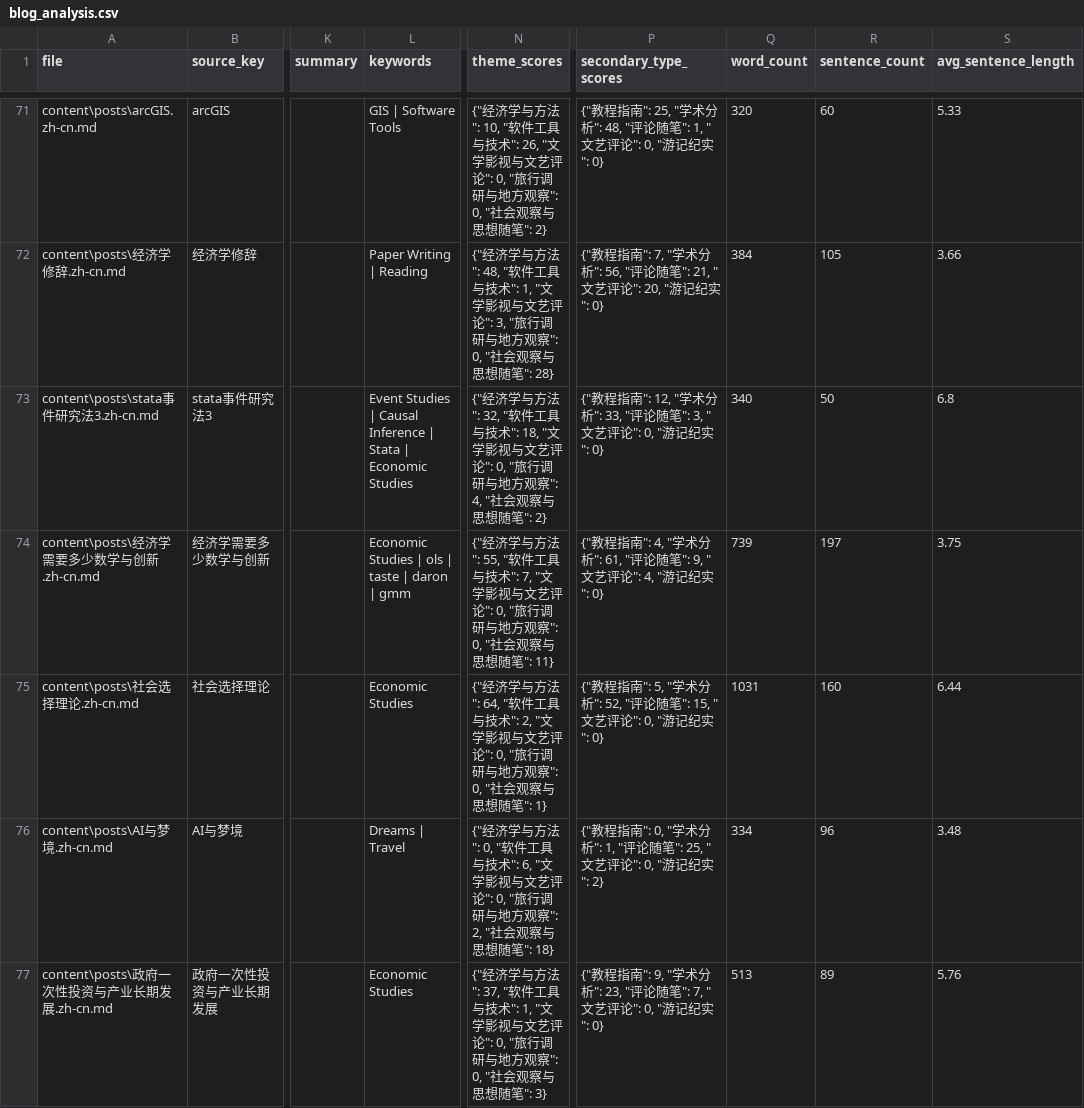
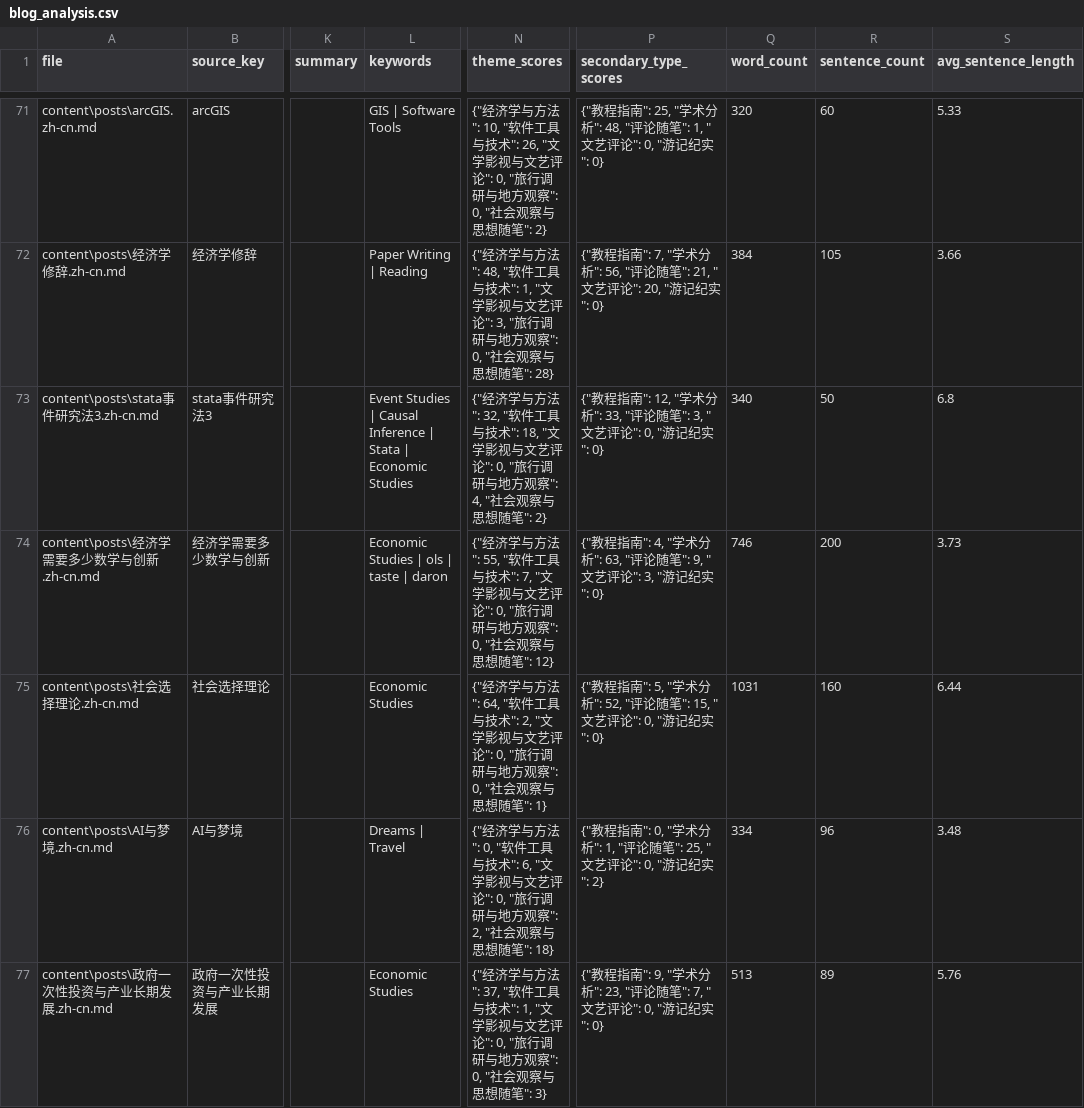
Before and after one commit to hzp2333/hzp2333.github.io, a CSV file: en/analysis/report/data/blog_analysis.csv, drawn as a sheet; only a part is shown, gaps mark what is left out; the diff names each change by its address in the sheet, - before the commit and + after, or states it on an @@ line.

```diff
--- a/en/analysis/report/data/blog_analysis.csv
+++ b/en/analysis/report/data/blog_analysis.csv
-L74 (keywords): Economic Studies | ols | taste | daron | gmm
+L74 (keywords): Economic Studies | ols | taste | daron
-N74 (theme_scores): …想随笔": 11}
+N74 (theme_scores): …想随笔": 12}
-P74 (secondary_type_scores): …术分析": 61, "评论随笔": 9, "文艺评论": 4, "游记纪…
+P74 (secondary_type_scores): …术分析": 63, "评论随笔": 9, "文艺评论": 3, "游记纪…
-Q74 (word_count): 739
+Q74 (word_count): 746
-R74 (sentence_count): 197
+R74 (sentence_count): 200
-S74 (avg_sentence_length): 3.75
+S74 (avg_sentence_length): 3.73
```
Also changed, not shown: analysis/report/data/blog_analysis.csv, zh-cn/analysis/report/data/blog_analysis.csv, 17 other files.
